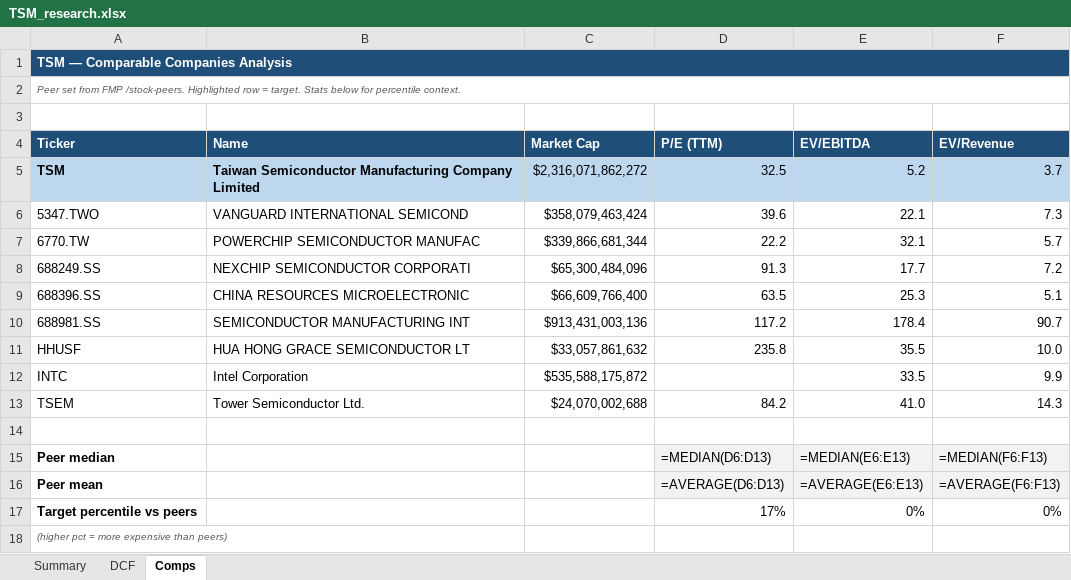
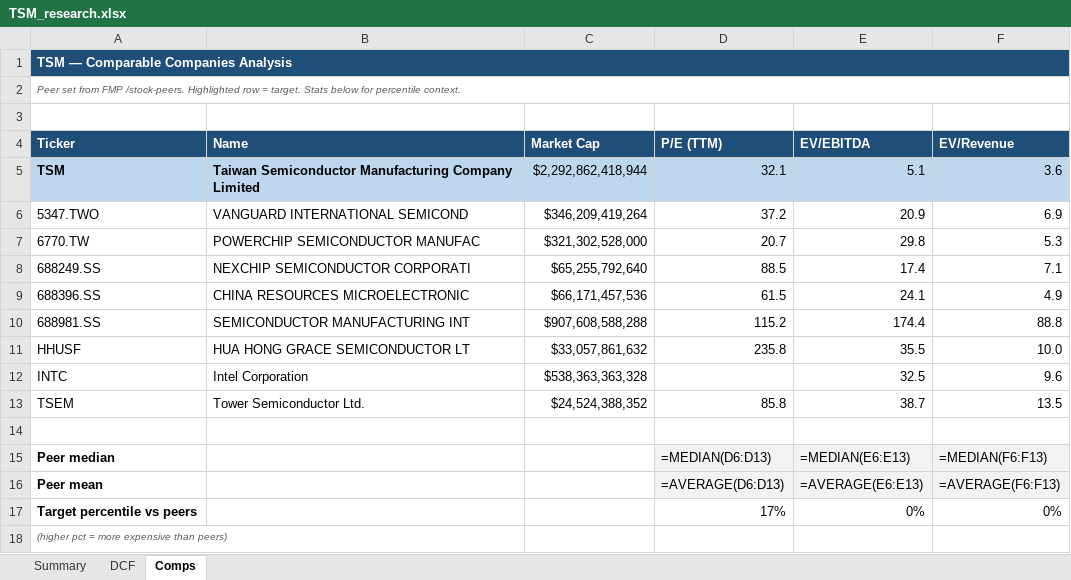
Before and after one commit to fawzisaldana-glitch/stock-alert-app, an Excel workbook: app/reports/TSM_research.xlsx, sheet Comps, drawn as a sheet; values as stored, in another font and other column widths than the file's, no borders; formulas without a stored value are shown as written; the diff names each change by its address in the sheet, - before the commit and + after, or states it on an @@ line.

```diff
--- a/app/reports/TSM_research.xlsx (sheet Comps)
+++ b/app/reports/TSM_research.xlsx (sheet Comps)
-C5 (Market Cap): $2,316,071,862,272
+C5 (Market Cap): $2,292,862,418,944
-D5 (P/E (TTM)): 32.5
+D5 (P/E (TTM)): 32.1
-E5 (EV/EBITDA): 5.2
+E5 (EV/EBITDA): 5.1
-F5 (EV/Revenue): 3.7
+F5 (EV/Revenue): 3.6
-C6 (Market Cap): $358,079,463,424
+C6 (Market Cap): $346,209,419,264
-D6 (P/E (TTM)): 39.6
+D6 (P/E (TTM)): 37.2
-E6 (EV/EBITDA): 22.1
+E6 (EV/EBITDA): 20.9
-F6 (EV/Revenue): 7.3
+F6 (EV/Revenue): 6.9
-C7 (Market Cap): $339,866,681,344
+C7 (Market Cap): $321,302,528,000
-D7 (P/E (TTM)): 22.2
+D7 (P/E (TTM)): 20.7
-E7 (EV/EBITDA): 32.1
+E7 (EV/EBITDA): 29.8
-F7 (EV/Revenue): 5.7
+F7 (EV/Revenue): 5.3
-C8 (Market Cap): $65,300,484,096
+C8 (Market Cap): $65,255,792,640
-D8 (P/E (TTM)): 91.3
+D8 (P/E (TTM)): 88.5
-E8 (EV/EBITDA): 17.7
+E8 (EV/EBITDA): 17.4
-F8 (EV/Revenue): 7.2
+F8 (EV/Revenue): 7.1
-C9 (Market Cap): $66,609,766,400
+C9 (Market Cap): $66,171,457,536
-D9 (P/E (TTM)): 63.5
+D9 (P/E (TTM)): 61.5
-E9 (EV/EBITDA): 25.3
+E9 (EV/EBITDA): 24.1
-F9 (EV/Revenue): 5.1
+F9 (EV/Revenue): 4.9
-C10 (Market Cap): $913,431,003,136
+C10 (Market Cap): $907,608,588,288
-D10 (P/E (TTM)): 117.2
+D10 (P/E (TTM)): 115.2
-E10 (EV/EBITDA): 178.4
+E10 (EV/EBITDA): 174.4
-F10 (EV/Revenue): 90.7
+F10 (EV/Revenue): 88.8
-C12 (Market Cap): $535,588,175,872
+C12 (Market Cap): $538,363,363,328
-E12 (EV/EBITDA): 33.5
+E12 (EV/EBITDA): 32.5
-F12 (EV/Revenue): 9.9
+F12 (EV/Revenue): 9.6
-C13 (Market Cap): $24,070,002,688
+C13 (Market Cap): $24,524,388,352
-D13 (P/E (TTM)): 84.2
+D13 (P/E (TTM)): 85.8
-E13 (EV/EBITDA): 41.0
+E13 (EV/EBITDA): 38.7
-F13 (EV/Revenue): 14.3
+F13 (EV/Revenue): 13.5
```
Also changed, not shown: sheet Summary, sheet DCF, app/reports/AGMB_research.xlsx, app/reports/NONE_research.xlsx, 11 other files.
